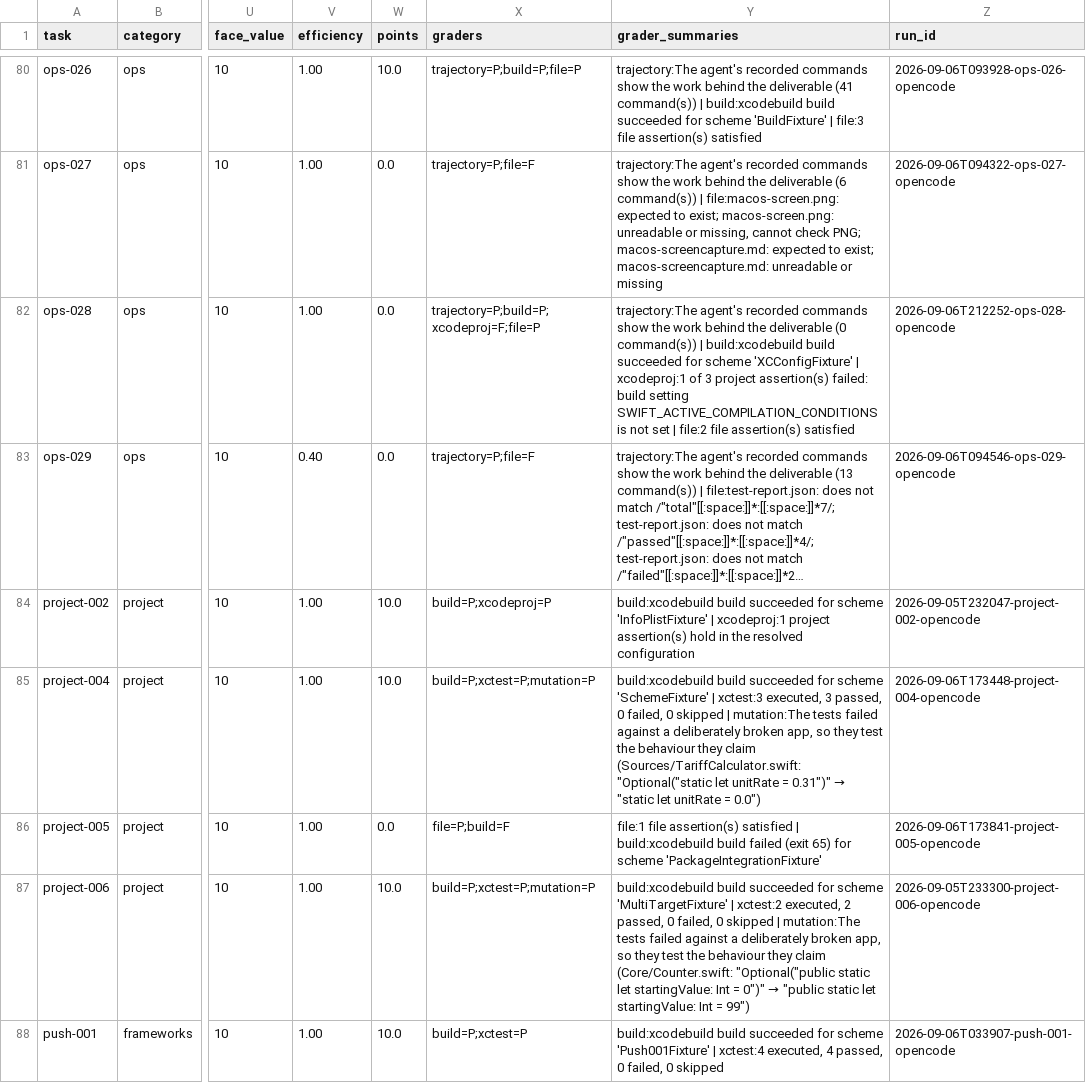
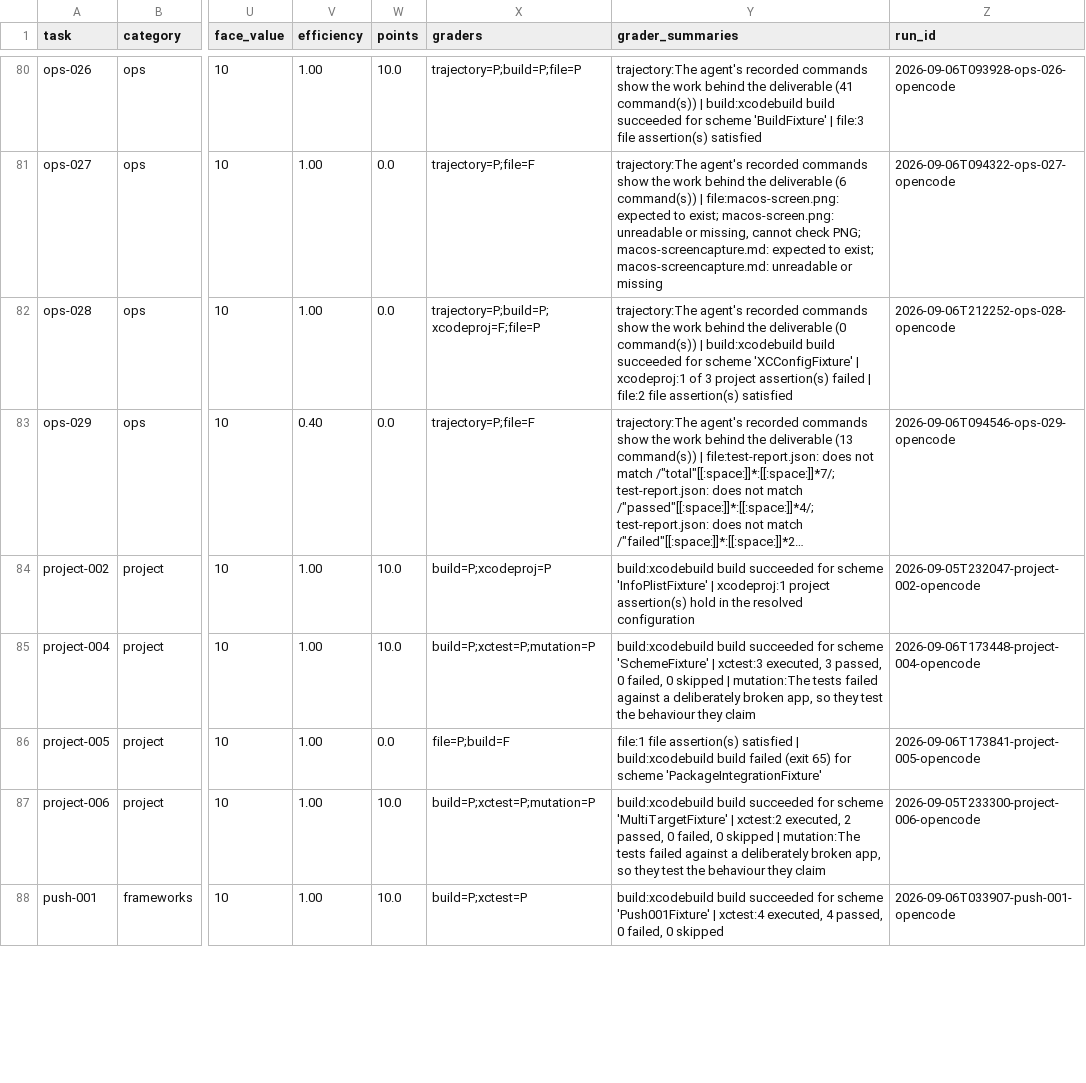
Before and after one commit to afterxleep/applebench-harness, a CSV file: site/_data/benchmarks/minimax-m2-7.csv, drawn as a sheet; only a part is shown, gaps mark what is left out; long unchanged cells end in …; the diff covers the shown part only; the diff names each change by its address in the sheet, - before the commit and + after, or states it on an @@ line.

Commit message:
Describe a pattern mutation as a pattern
The summary quoted a mutation's literal, which a pattern mutation does
not have, so published summaries said nil and showed the raw $1
template as though it were the text that went in.

```diff
--- a/site/_data/benchmarks/minimax-m2-7.csv
+++ b/site/_data/benchmarks/minimax-m2-7.csv
-Y82 (grader_summaries): …project assertion(s) failed: build setting SWIFT_ACTIVE_COMPILATION_CONDITIONS is not set | file:2…
+Y82 (grader_summaries): …project assertion(s) failed | file:2…
@@ Y85 (grader_summaries): …they claim (Sources/TariffCalculator.swift: "Optional("static let unitRate = 0.31")" → "static let unitRate = 0.0") → …they claim @@
@@ Y87 (grader_summaries): …they claim (Core/Counter.swift: "Optional("public static let startingValue: Int = 0")" → "public static let startingValue: Int = 99") → …they claim @@
```
Also changed, not shown: 37 edited cells elsewhere in this file, site/_data/benchmarks/minimax-m3.csv, 6 other files.
